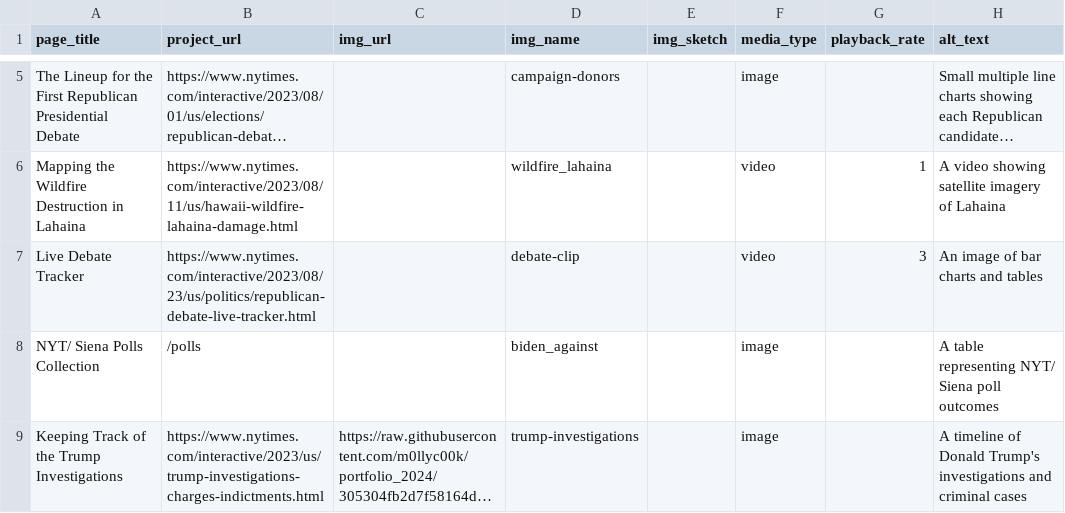
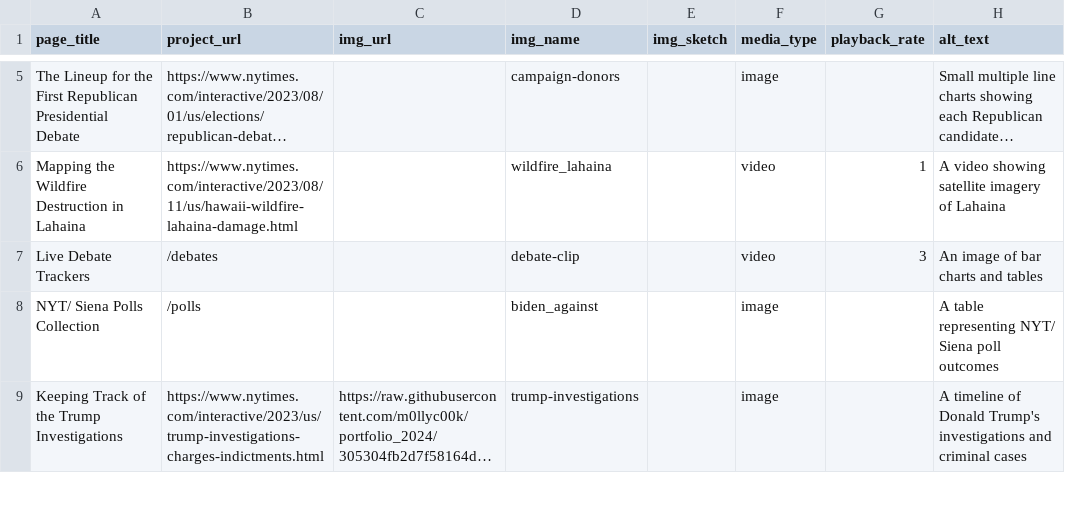
Before and after one commit to m0llyc00k/portfolio_2024, a CSV file: src/lib/data/data.csv, drawn as a sheet; only a part is shown, gaps mark what is left out; long unchanged cells end in …; the diff names each change by its address in the sheet, - before the commit and + after, or states it on an @@ line.

Commit message:
debate page

```diff
--- a/src/lib/data/data.csv
+++ b/src/lib/data/data.csv
-A7 (page_title): Live Debate Tracker
+A7 (page_title): Live Debate Trackers
-B7 (project_url): https://www.nytimes.com/interactive/2023/08/23/us/politics/republican-debate-live-tracker.html
+B7 (project_url): /debates
```
Also changed, not shown: 3 other files.
